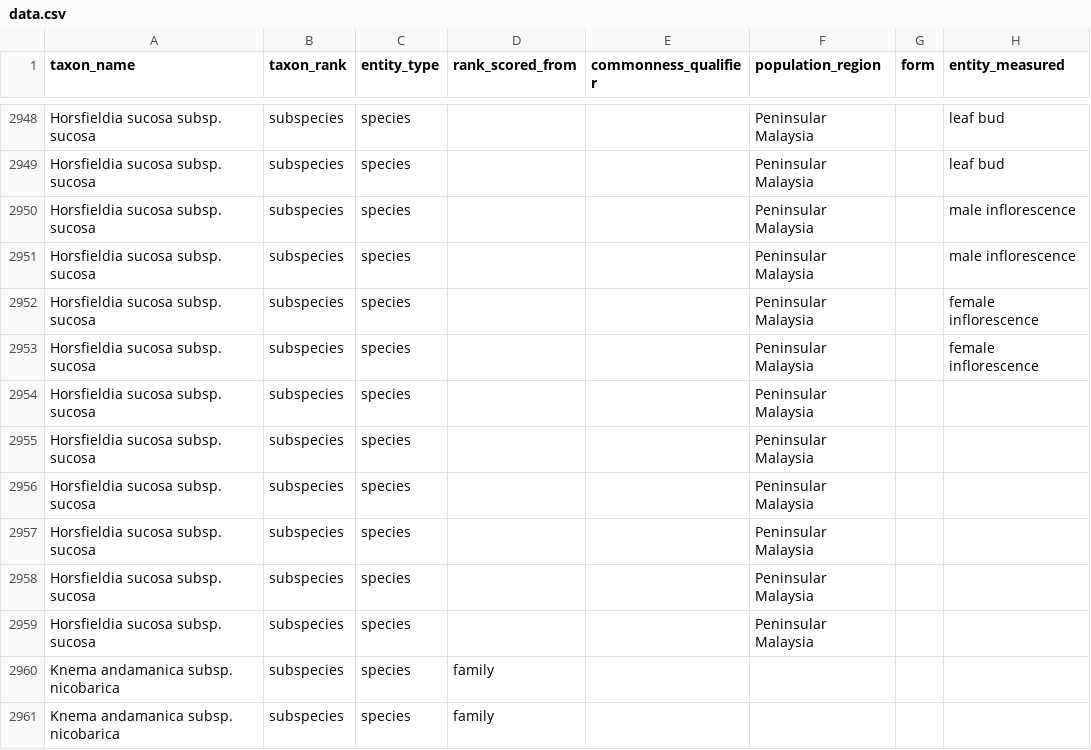
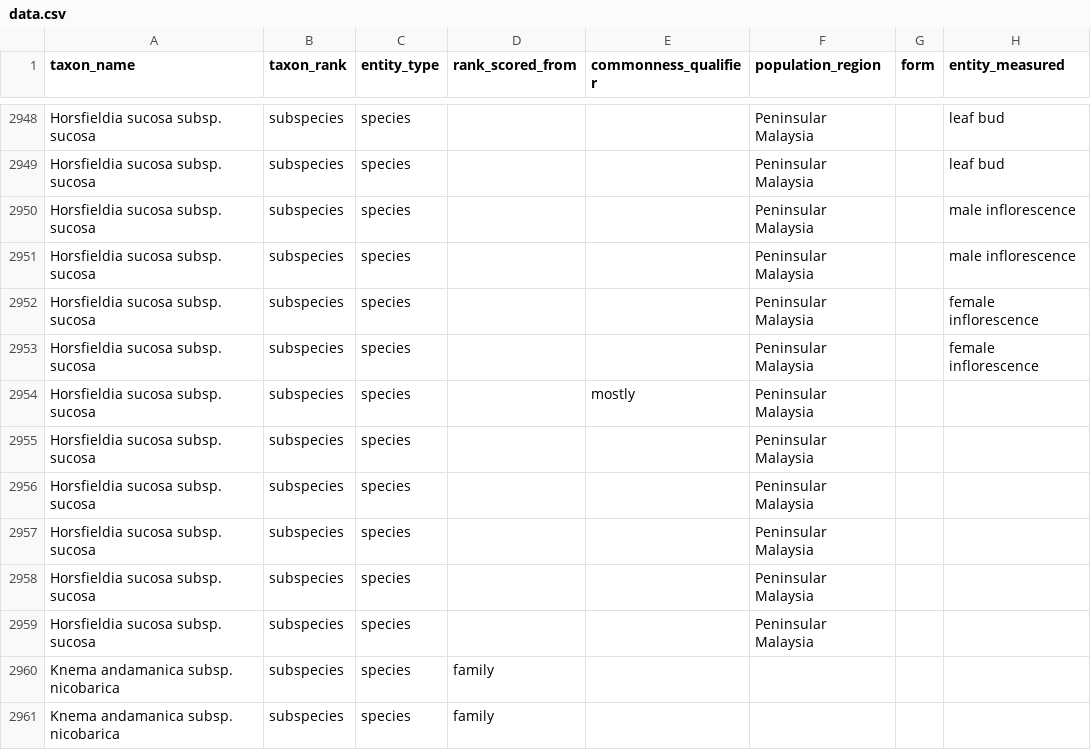
Before and after one commit to hrlai/MYtraits.build, a CSV file: data/DeWilde_2018/data.csv, drawn as a sheet; only a part is shown, gaps mark what is left out; the diff names each change by its address in the sheet, - before the commit and + after, or states it on an @@ line.

```diff
--- a/data/DeWilde_2018/data.csv
+++ b/data/DeWilde_2018/data.csv
-E2954 (commonness_qualifier): (empty)
+E2954 (commonness_qualifier): mostly
```
Also changed, not shown: 1 other file.
